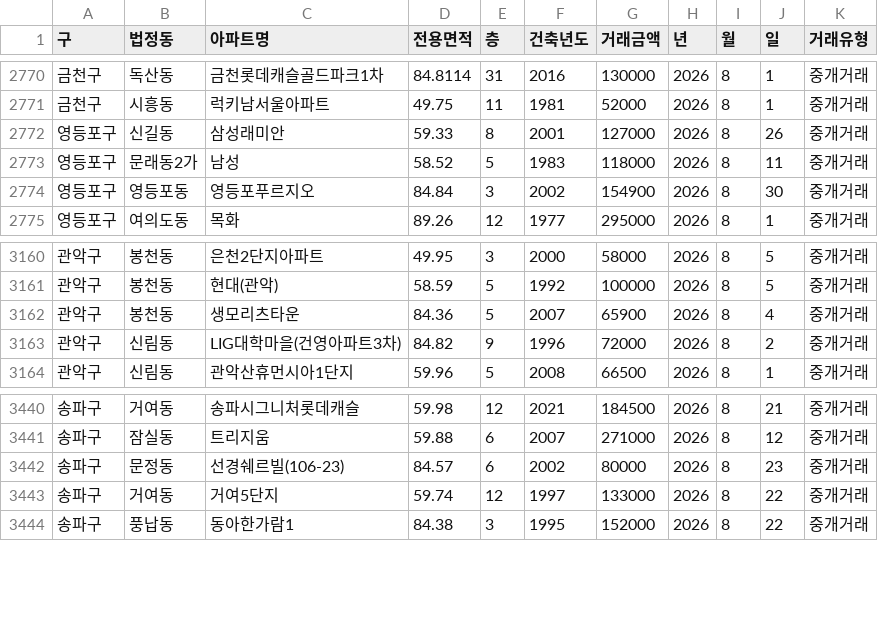
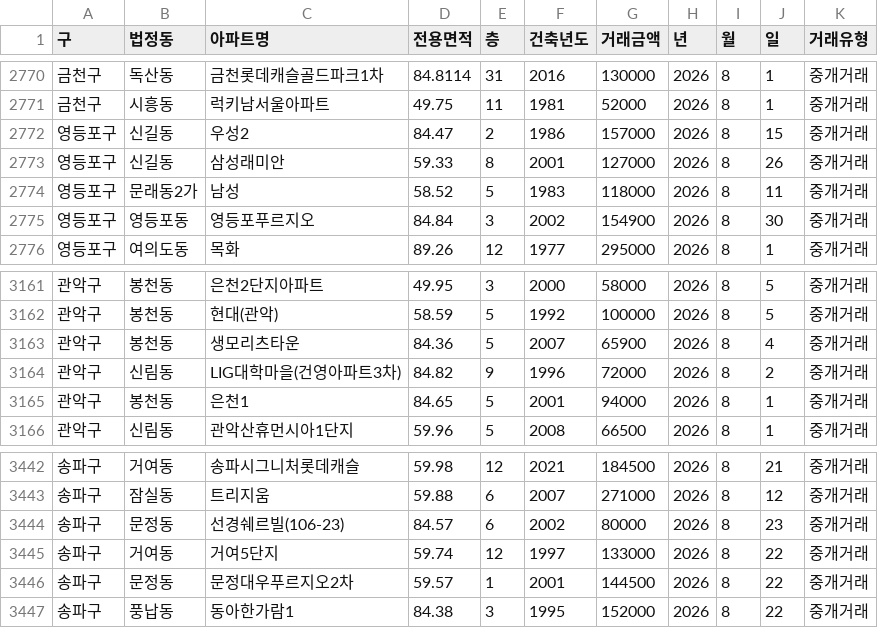
Before and after one commit to sean794/Real-Estate, a CSV file: data/apt_trade/202608.csv, drawn as a sheet; only a part is shown, gaps mark what is left out.

```diff
--- a/data/apt_trade/202608.csv
+++ b/data/apt_trade/202608.csv
@@ -2771,2 +2771,3 @@
 금천구,시흥동,럭키남서울아파트,49.75,11,1981,52000,2026,8,1,중개거래
+영등포구,신길동,우성2,84.47,2,1986,157000,2026,8,15,중개거래
 영등포구,신길동,삼성래미안,59.33,8,2001,127000,2026,8,26,중개거래
@@ -3163,2 +3164,3 @@
 관악구,신림동,LIG대학마을(건영아파트3차),84.82,9,1996,72000,2026,8,2,중개거래
+관악구,봉천동,은천1,84.65,5,2001,94000,2026,8,1,중개거래
 관악구,신림동,관악산휴먼시아1단지,59.96,5,2008,66500,2026,8,1,중개거래
@@ -3443,2 +3445,3 @@
 송파구,거여동,거여5단지,59.74,12,1997,133000,2026,8,22,중개거래
+송파구,문정동,문정대우푸르지오2차,59.57,1,2001,144500,2026,8,22,중개거래
 송파구,풍납동,동아한가람1,84.38,3,1995,152000,2026,8,22,중개거래
```
Also changed, not shown: data/apt_trade/202609.csv, docs/data/apt_trade/202608.csv, 10 other files.
